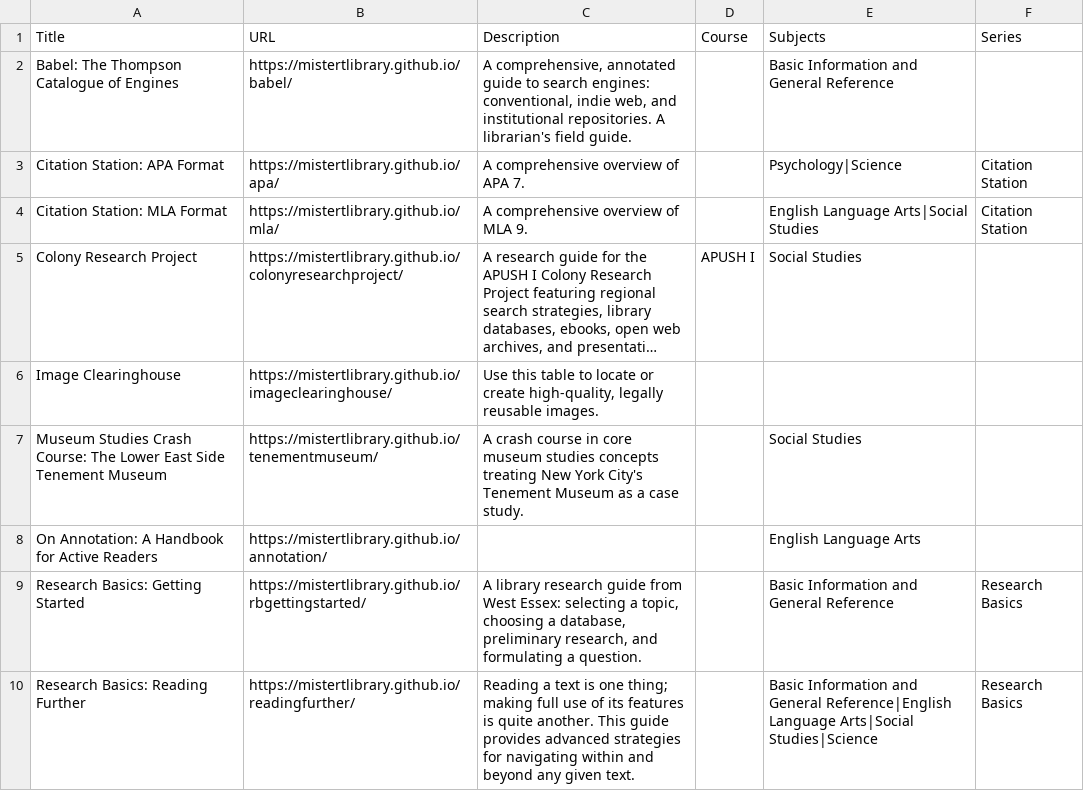
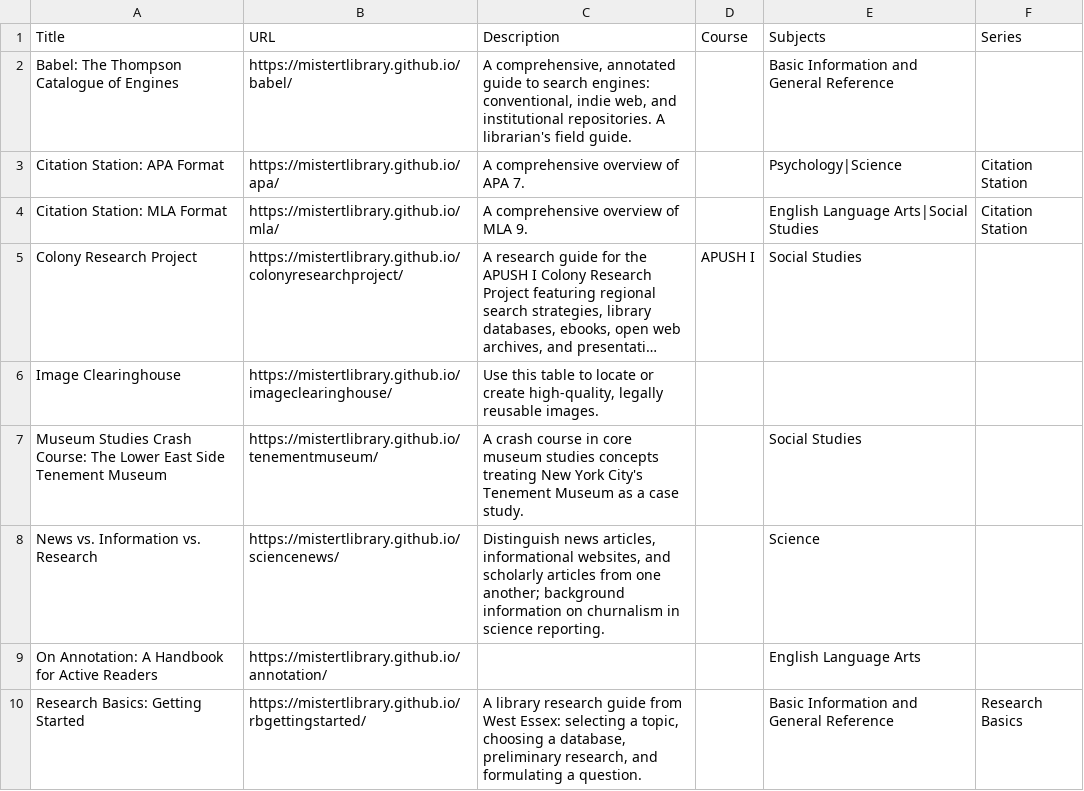
Before and after one commit to mistertlibrary/librarylyceum, a CSV file: data/guides.csv, drawn as a sheet; only a part is shown; the shorter side is filled out with more unchanged rows; long unchanged cells end in ….

```diff
--- a/data/guides.csv
+++ b/data/guides.csv
@@ -7,2 +7,3 @@ Image Clearinghouse,https://mistertlibrary.github.io/imageclearinghouse/,"Use th
 Museum Studies Crash Course: The Lower East Side Tenement Museum,https://mistertlibrary.github.io/tenementmuseum/,A crash course in core museum studies concepts treating New York City's Tenement Museum as a case study.,,Social Studies,
+News vs. Information vs. Research,https://mistertlibrary.github.io/sciencenews/,"Distinguish news articles, informational websites, and scholarly articles from one another; background information on churnalism in science reporting.",,Science,
 On Annotation: A Handbook for Active Readers,https://mistertlibrary.github.io/annotation/,,,English Language Arts,
```
Also changed, not shown: data/databases.csv, 2 other files.
